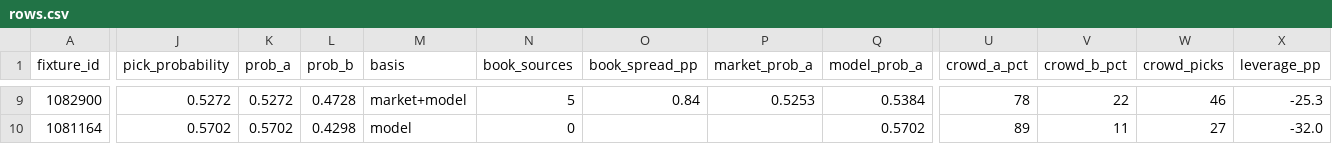
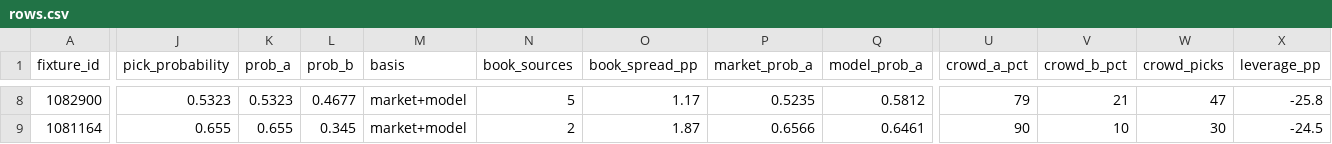
Before and after one commit to buffedlizard55-lab/MaltaProj2, a CSV file: now/data/rows.csv, drawn as a sheet; only a part is shown, gaps mark what is left out; addresses are those after the commit; the diff covers the shown part only; the diff names each change by its address in the sheet, - before the commit and + after, or states it on an @@ line.

Commit message:
now(b3871d16): refresh day-5 desk and every-match picks 2026-10-26T21:09Z

```diff
--- a/now/data/rows.csv
+++ b/now/data/rows.csv
-J8 (pick_probability): 0.5272
+J8 (pick_probability): 0.5323
-K8 (prob_a): 0.5272
+K8 (prob_a): 0.5323
-L8 (prob_b): 0.4728
+L8 (prob_b): 0.4677
-O8 (book_spread_pp): 0.84
+O8 (book_spread_pp): 1.17
-P8 (market_prob_a): 0.5253
+P8 (market_prob_a): 0.5235
-Q8 (model_prob_a): 0.5384
+Q8 (model_prob_a): 0.5812
-U8 (crowd_a_pct): 78
+U8 (crowd_a_pct): 79
-V8 (crowd_b_pct): 22
+V8 (crowd_b_pct): 21
-W8 (crowd_picks): 46
+W8 (crowd_picks): 47
-X8 (leverage_pp): -25.3
+X8 (leverage_pp): -25.8
-J9 (pick_probability): 0.5702
+J9 (pick_probability): 0.655
-K9 (prob_a): 0.5702
+K9 (prob_a): 0.655
-L9 (prob_b): 0.4298
+L9 (prob_b): 0.345
-M9 (basis): model
+M9 (basis): market+model
-N9 (book_sources): 0
+N9 (book_sources): 2
-O9 (book_spread_pp): (empty)
+O9 (book_spread_pp): 1.87
-P9 (market_prob_a): (empty)
+P9 (market_prob_a): 0.6566
-Q9 (model_prob_a): 0.5702
+Q9 (model_prob_a): 0.6461
-U9 (crowd_a_pct): 89
+U9 (crowd_a_pct): 90
-V9 (crowd_b_pct): 11
+V9 (crowd_b_pct): 10
-W9 (crowd_picks): 27
+W9 (crowd_picks): 30
-X9 (leverage_pp): -32.0
+X9 (leverage_pp): -24.5
```
Also changed, not shown: 1 removed row and 84 edited cells elsewhere in this file, 12 other files.
